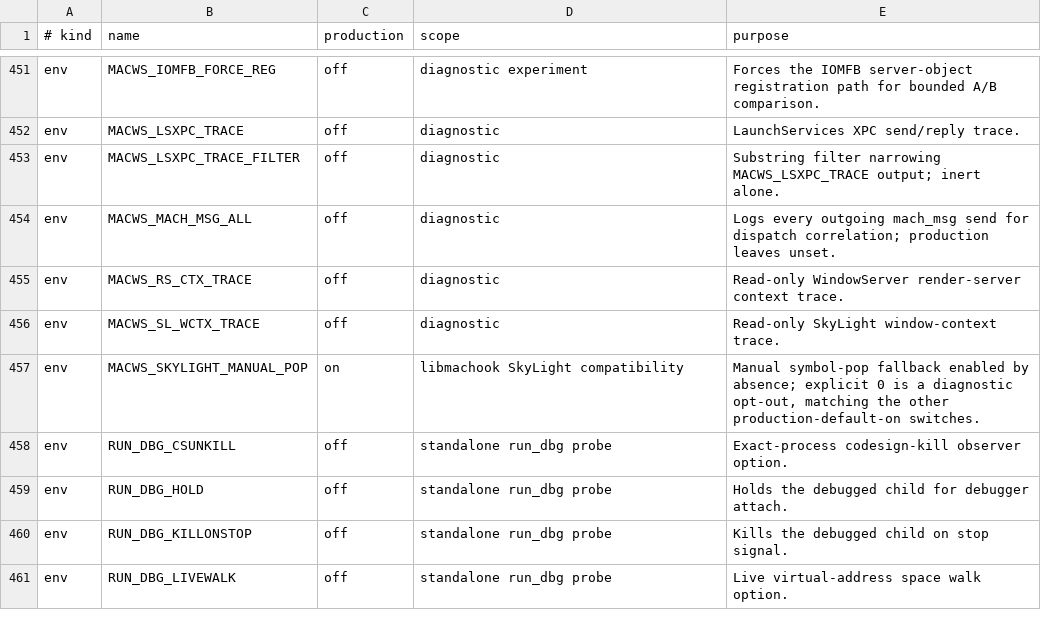
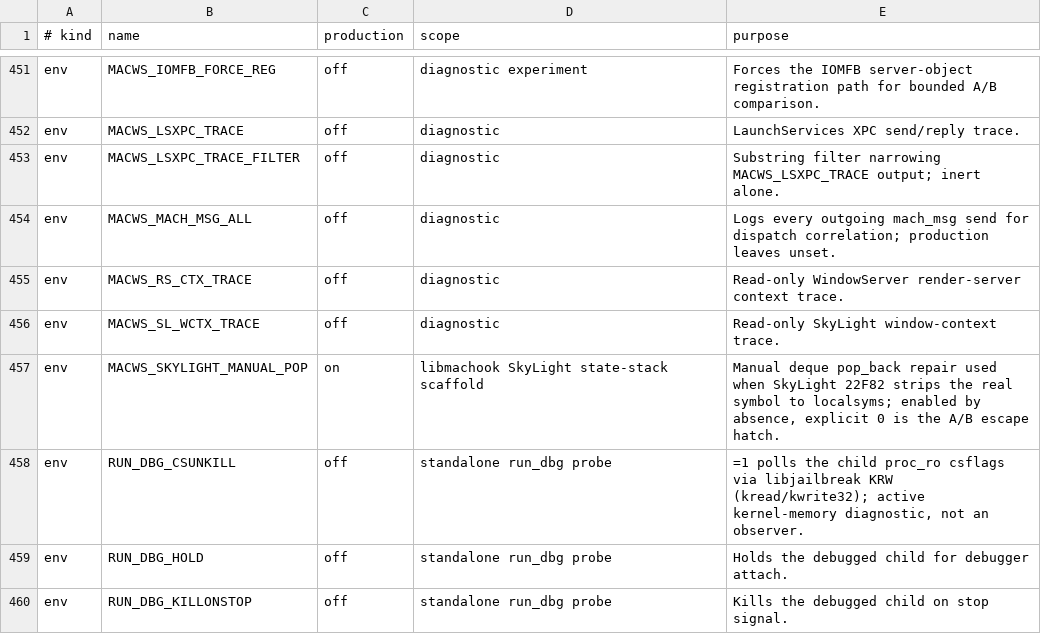
Before and after one commit to zenkernelsam/macPad, a TSV file: docs/runtime-switches.tsv, drawn as a sheet; only a part is shown, gaps mark what is left out; the shorter side is filled out with more unchanged rows.

Commit message:
R004A rev1: root-only analysis exclusion, corrected switch labels, proven baseline
audit: exclude only ROOT analysis/ by position — nested src/analysis dirs stay scanned; fixture covers that case. TSV: RUN_DBG_CSUNKILL is the KRW csflags poller (not observer), MANUAL_POP is the deque pop_back repair scaffold. Dates corrected to 10-14; sid=0 causal claim relabeled THEORY; bringup-state gains current-entry pointer. Baseline experiment: same 12 failing modules run at 2209ee3 vs HEAD in same env produce identical 24-testID failure set — all pre-existing. Raw logs committed.

```diff
--- a/docs/runtime-switches.tsv
+++ b/docs/runtime-switches.tsv
@@ -456,4 +456,4 @@ env	MACWS_RS_CTX_TRACE	off	diagnostic	Read-only WindowServer render-server conte
 env	MACWS_SL_WCTX_TRACE	off	diagnostic	Read-only SkyLight window-context trace.
-env	MACWS_SKYLIGHT_MANUAL_POP	on	libmachook SkyLight compatibility	Manual symbol-pop fallback enabled by absence; explicit 0 is a diagnostic opt-out, matching the other production-default-on switches.
-env	RUN_DBG_CSUNKILL	off	standalone run_dbg probe	Exact-process codesign-kill observer option.
+env	MACWS_SKYLIGHT_MANUAL_POP	on	libmachook SkyLight state-stack scaffold	Manual deque pop_back repair used when SkyLight 22F82 strips the real symbol to localsyms; enabled by absence, explicit 0 is the A/B escape hatch.
+env	RUN_DBG_CSUNKILL	off	standalone run_dbg probe	=1 polls the child proc_ro csflags via libjailbreak KRW (kread/kwrite32); active kernel-memory diagnostic, not an observer.
 env	RUN_DBG_HOLD	off	standalone run_dbg probe	Holds the debugged child for debugger attach.
```
Also changed, not shown: 10 other files.
